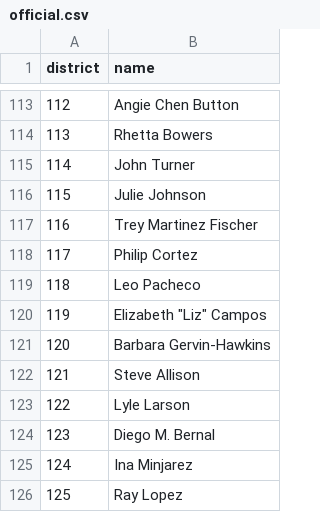
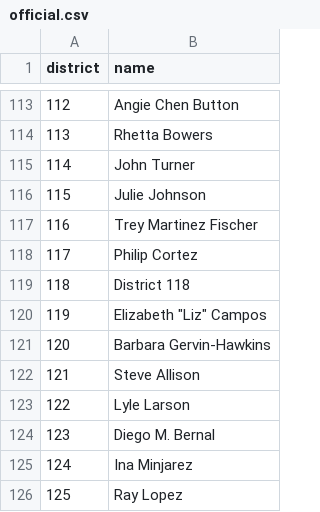
Before and after one commit to every-politician-scrapers/texas-house, a CSV file: data/official.csv, drawn as a sheet; only a part is shown, gaps mark what is left out.

```diff
--- a/data/official.csv
+++ b/data/official.csv
@@ -118,3 +118,3 @@ district,name
 117,Philip Cortez
-118,Leo Pacheco
+118,District 118
 119,"Elizabeth ""Liz"" Campos"
```
Also changed, not shown: 1 other file.
